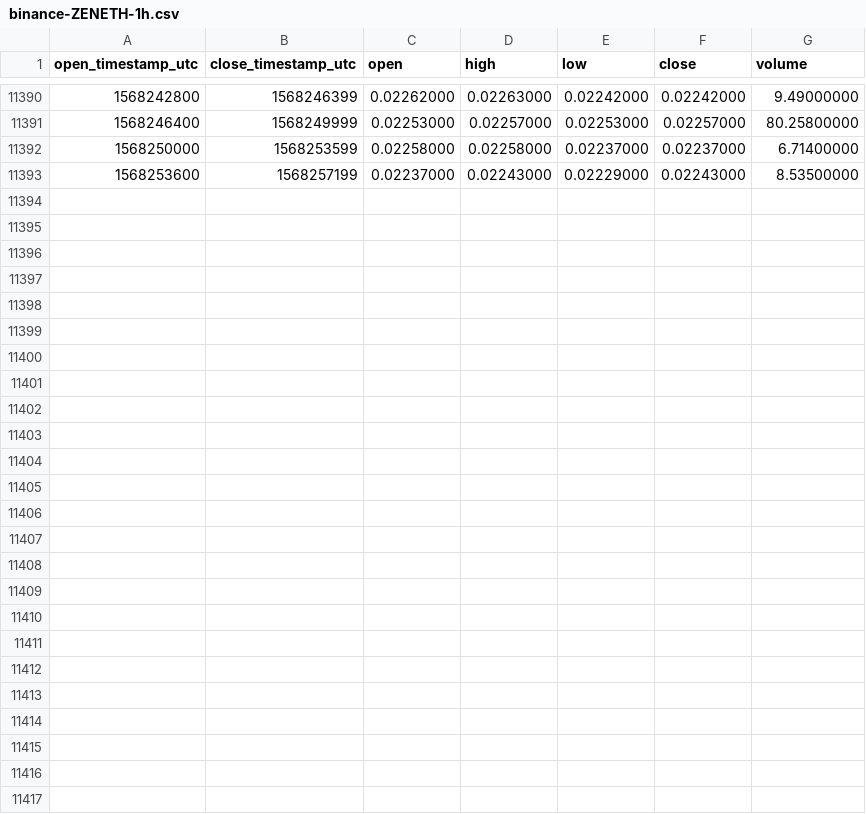
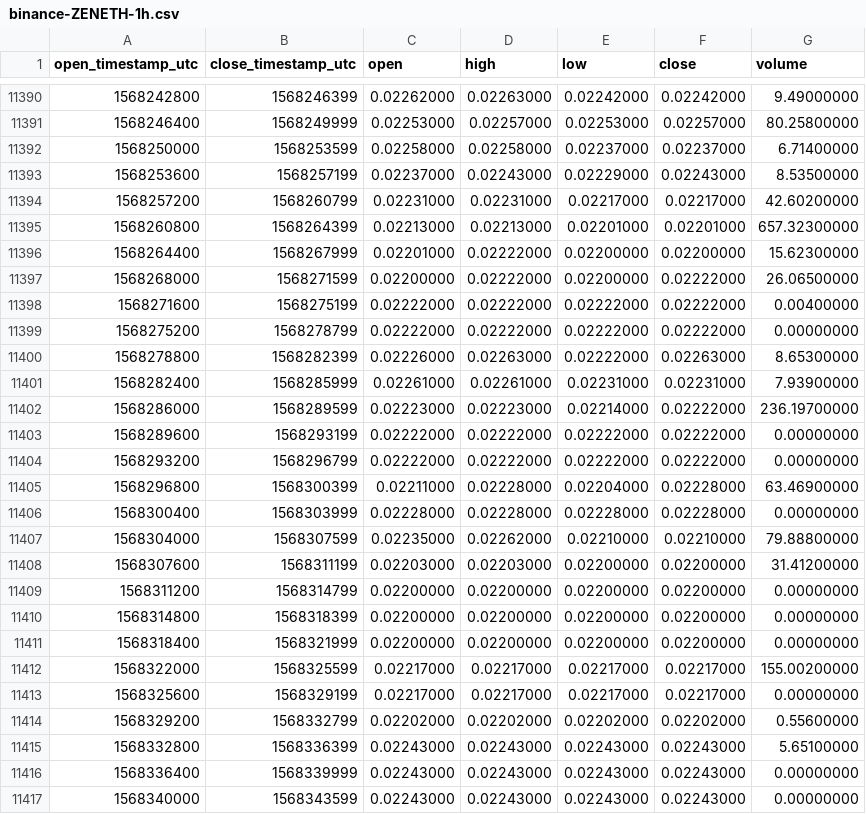
Before and after one commit to cryptobigbro/binance-ZENETH, a CSV file: binance-ZENETH-1h.csv, drawn as a sheet; only a part is shown, gaps mark what is left out; the diff names each change by its address in the sheet, - before the commit and + after, or states it on an @@ line.

Commit message:
Update OHLCV data.

```diff
--- a/binance-ZENETH-1h.csv
+++ b/binance-ZENETH-1h.csv
+row 11394: 1568257200 | 1568260799 | 0.02231000 | 0.02231000 | 0.02217000 | 0.02217000 | 42.60200000
+row 11395: 1568260800 | 1568264399 | 0.02213000 | 0.02213000 | 0.02201000 | 0.02201000 | 657.32300000
+row 11396: 1568264400 | 1568267999 | 0.02201000 | 0.02222000 | 0.02200000 | 0.02200000 | 15.62300000
+row 11397: 1568268000 | 1568271599 | 0.02200000 | 0.02222000 | 0.02200000 | 0.02222000 | 26.06500000
+row 11398: 1568271600 | 1568275199 | 0.02222000 | 0.02222000 | 0.02222000 | 0.02222000 | 0.00400000
+row 11399: 1568275200 | 1568278799 | 0.02222000 | 0.02222000 | 0.02222000 | 0.02222000 | 0.00000000
+row 11400: 1568278800 | 1568282399 | 0.02226000 | 0.02263000 | 0.02222000 | 0.02263000 | 8.65300000
+row 11401: 1568282400 | 1568285999 | 0.02261000 | 0.02261000 | 0.02231000 | 0.02231000 | 7.93900000
+row 11402: 1568286000 | 1568289599 | 0.02223000 | 0.02223000 | 0.02214000 | 0.02222000 | 236.19700000
+row 11403: 1568289600 | 1568293199 | 0.02222000 | 0.02222000 | 0.02222000 | 0.02222000 | 0.00000000
+row 11404: 1568293200 | 1568296799 | 0.02222000 | 0.02222000 | 0.02222000 | 0.02222000 | 0.00000000
+row 11405: 1568296800 | 1568300399 | 0.02211000 | 0.02228000 | 0.02204000 | 0.02228000 | 63.46900000
+row 11406: 1568300400 | 1568303999 | 0.02228000 | 0.02228000 | 0.02228000 | 0.02228000 | 0.00000000
+row 11407: 1568304000 | 1568307599 | 0.02235000 | 0.02262000 | 0.02210000 | 0.02210000 | 79.88800000
+row 11408: 1568307600 | 1568311199 | 0.02203000 | 0.02203000 | 0.02200000 | 0.02200000 | 31.41200000
+row 11409: 1568311200 | 1568314799 | 0.02200000 | 0.02200000 | 0.02200000 | 0.02200000 | 0.00000000
+row 11410: 1568314800 | 1568318399 | 0.02200000 | 0.02200000 | 0.02200000 | 0.02200000 | 0.00000000
+row 11411: 1568318400 | 1568321999 | 0.02200000 | 0.02200000 | 0.02200000 | 0.02200000 | 0.00000000
+row 11412: 1568322000 | 1568325599 | 0.02217000 | 0.02217000 | 0.02217000 | 0.02217000 | 155.00200000
+row 11413: 1568325600 | 1568329199 | 0.02217000 | 0.02217000 | 0.02217000 | 0.02217000 | 0.00000000
+row 11414: 1568329200 | 1568332799 | 0.02202000 | 0.02202000 | 0.02202000 | 0.02202000 | 0.55600000
+row 11415: 1568332800 | 1568336399 | 0.02243000 | 0.02243000 | 0.02243000 | 0.02243000 | 5.65100000
+row 11416: 1568336400 | 1568339999 | 0.02243000 | 0.02243000 | 0.02243000 | 0.02243000 | 0.00000000
+row 11417: 1568340000 | 1568343599 | 0.02243000 | 0.02243000 | 0.02243000 | 0.02243000 | 0.00000000
```
Also changed, not shown: binance-ZENETH-1d.csv.
